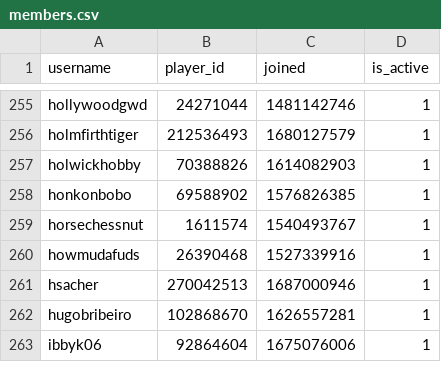
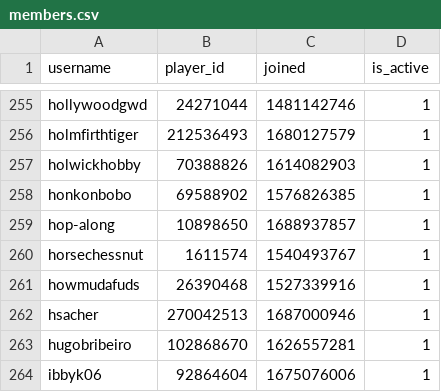
Before and after one commit to Sootopolis/chess-club-admin-system, a CSV file: csv_files/the-great-british-empire/members.csv, drawn as a sheet; only a part is shown, gaps mark what is left out; the diff names each change by its address in the sheet, - before the commit and + after, or states it on an @@ line.

Commit message:
record update

```diff
--- a/csv_files/the-great-british-empire/members.csv
+++ b/csv_files/the-great-british-empire/members.csv
+row 259: hop-along | 10898650 | 1688937857 | 1
```
